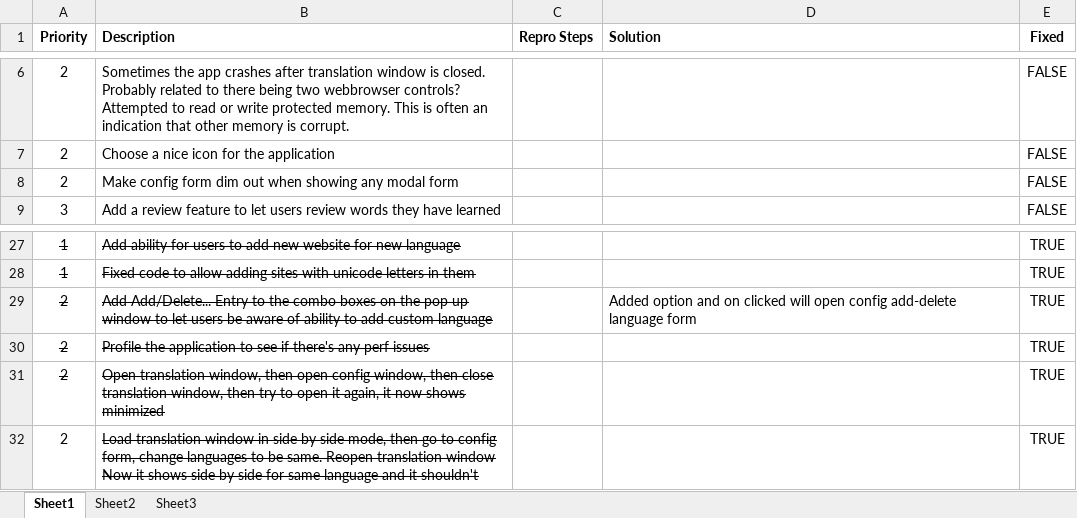
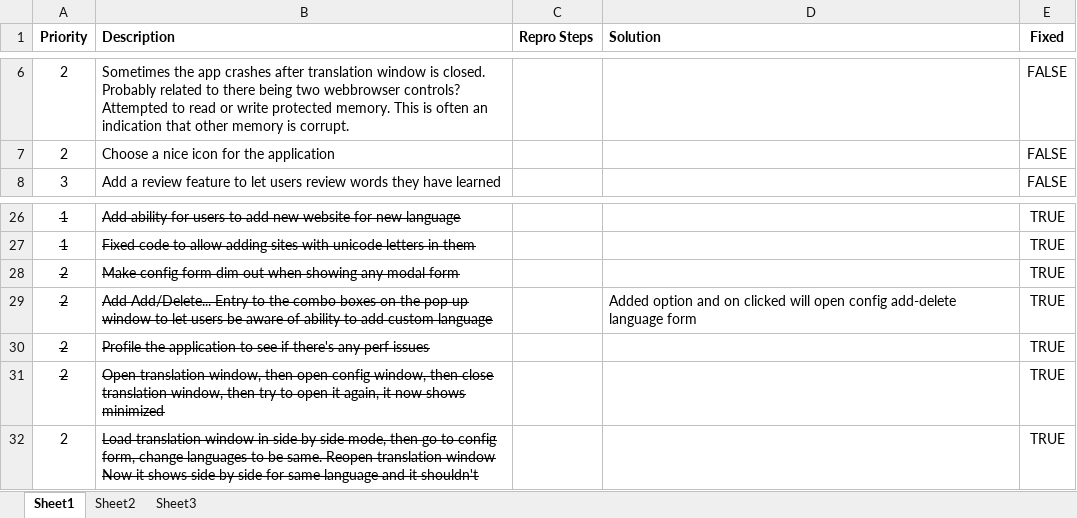
Before and after one commit to lhoang29/SeeItKnowIt, an Excel workbook: Bugs.xlsm, sheet Sheet1, drawn as a sheet; only a part is shown, gaps mark what is left out; values as stored, in another font and other column widths than the file's, no borders; removed rows and columns are numbered as before the commit, all else as after; the diff names each change by its address in the sheet, - before the commit and + after, or states it on an @@ line.

Commit message:
updated bug

```diff
--- a/Bugs.xlsm (sheet Sheet1)
+++ b/Bugs.xlsm (sheet Sheet1)
-row 8: 2 | Make config form dim out when showing any modal form |  |  | FALSE
+row 28: 2 | Make config form dim out when showing any modal form |  |  | TRUE
```
Also changed, not shown: formulas that keep their value.
